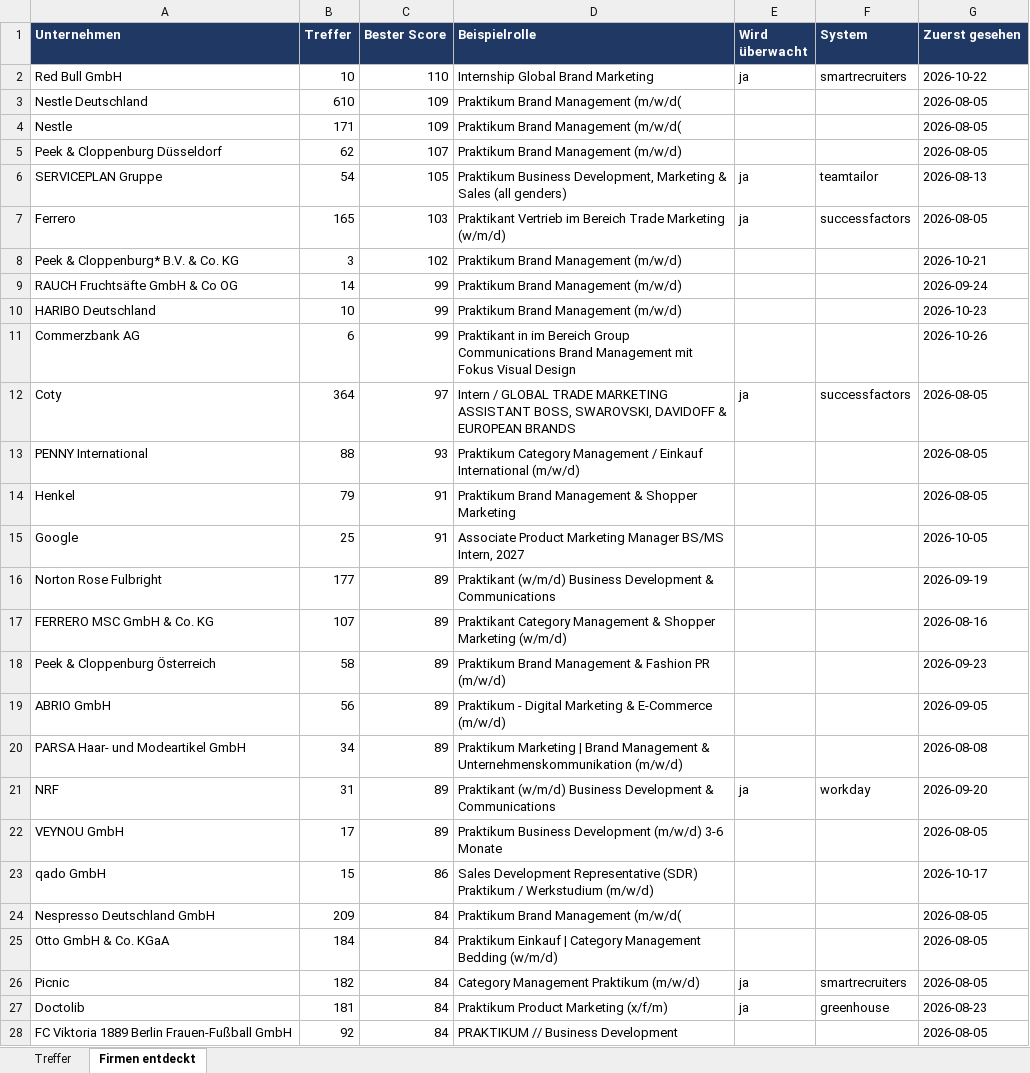
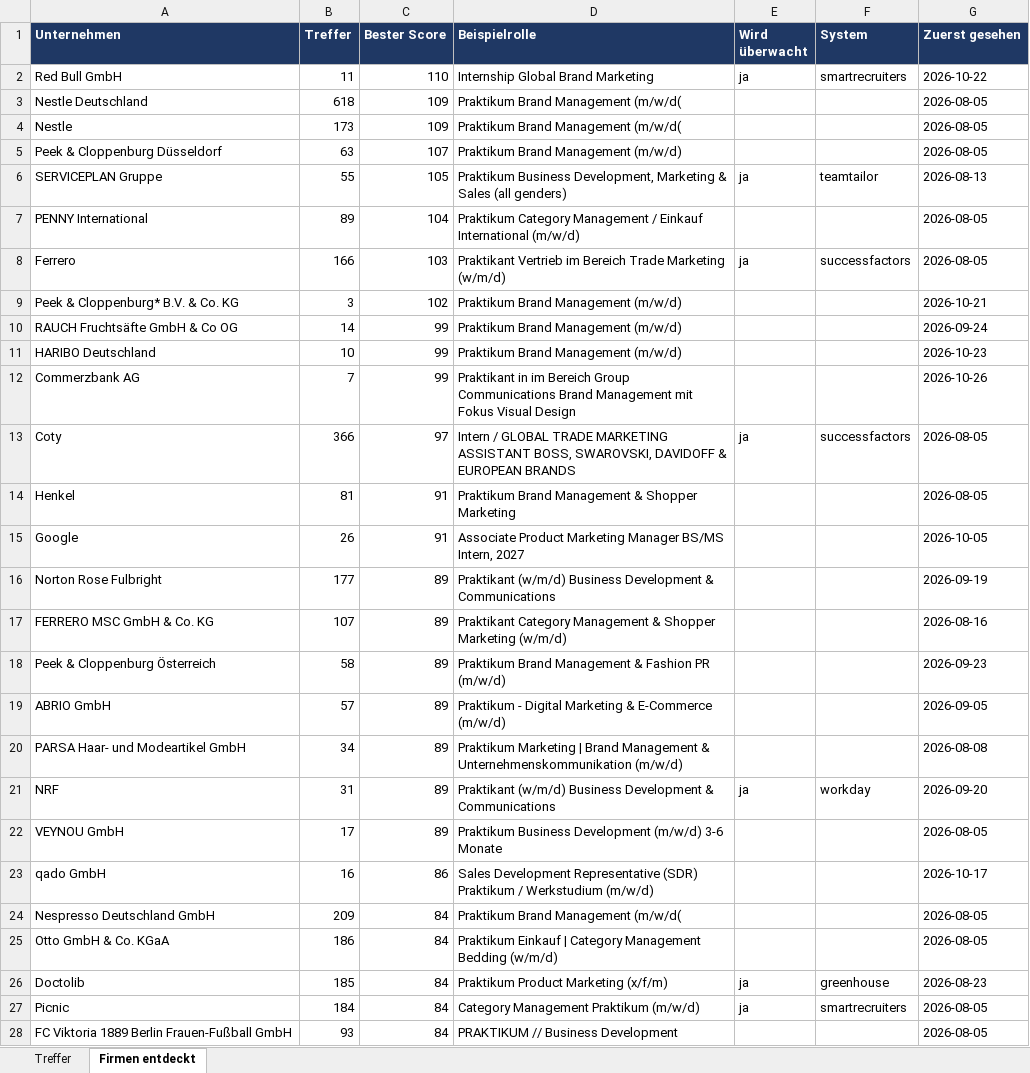
Before and after one commit to MathisKrug/Praktikum-Suchagent, an Excel workbook: docs/praktika.xlsx, sheet Firmen entdeckt, drawn as a sheet; only a part is shown; values as stored, in another font and other column widths than the file's, no borders; removed rows and columns are numbered as before the commit, all else as after; the diff covers the shown part only; the diff names each change by its address in the sheet, - before the commit and + after, or states it on an @@ line.

```diff
--- a/docs/praktika.xlsx (sheet Firmen entdeckt)
+++ b/docs/praktika.xlsx (sheet Firmen entdeckt)
-B2 (Treffer): 10
+B2 (Treffer): 11
-B3 (Treffer): 610
+B3 (Treffer): 618
-B4 (Treffer): 171
+B4 (Treffer): 173
-B5 (Treffer): 62
+B5 (Treffer): 63
-B6 (Treffer): 54
+B6 (Treffer): 55
+row 7: PENNY International | 89 | 104 | Praktikum Category Management / Einkauf International (m/w/d) |  |  | 2026-08-05
-B8 (Treffer): 165
+B8 (Treffer): 166
-B12 (Treffer): 6
+B12 (Treffer): 7
-B13 (Treffer): 364
+B13 (Treffer): 366
-row 13: PENNY International | 88 | 93 | Praktikum Category Management / Einkauf International (m/w/d) |  |  | 2026-08-05
-B14 (Treffer): 79
+B14 (Treffer): 81
-B15 (Treffer): 25
+B15 (Treffer): 26
-B19 (Treffer): 56
+B19 (Treffer): 57
-B23 (Treffer): 15
+B23 (Treffer): 16
-B25 (Treffer): 184
+B25 (Treffer): 186
-row 26: Picnic | 182 | 84 | Category Management Praktikum (m/w/d) | ja | smartrecruiters | 2026-08-05
-B26 (Treffer): 181
+B26 (Treffer): 185
+row 27: Picnic | 184 | 84 | Category Management Praktikum (m/w/d) | ja | smartrecruiters | 2026-08-05
-B28 (Treffer): 92
+B28 (Treffer): 93
```
Also changed, not shown: 1 added row, 1 removed row and 36 edited cells elsewhere in this sheet, sheet Treffer, 2 other files.
